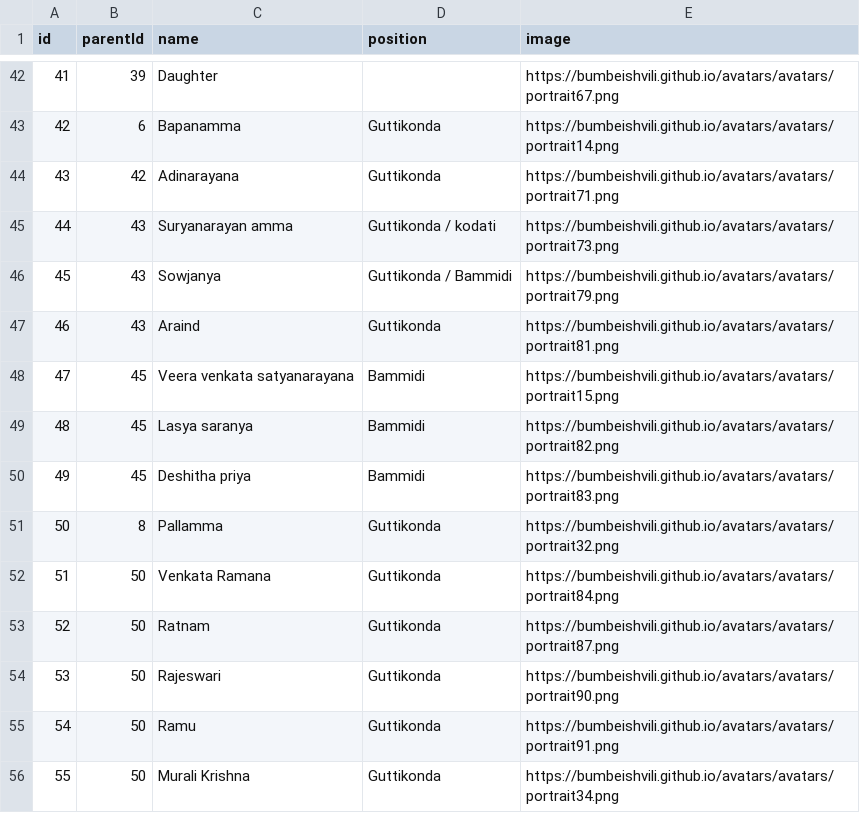
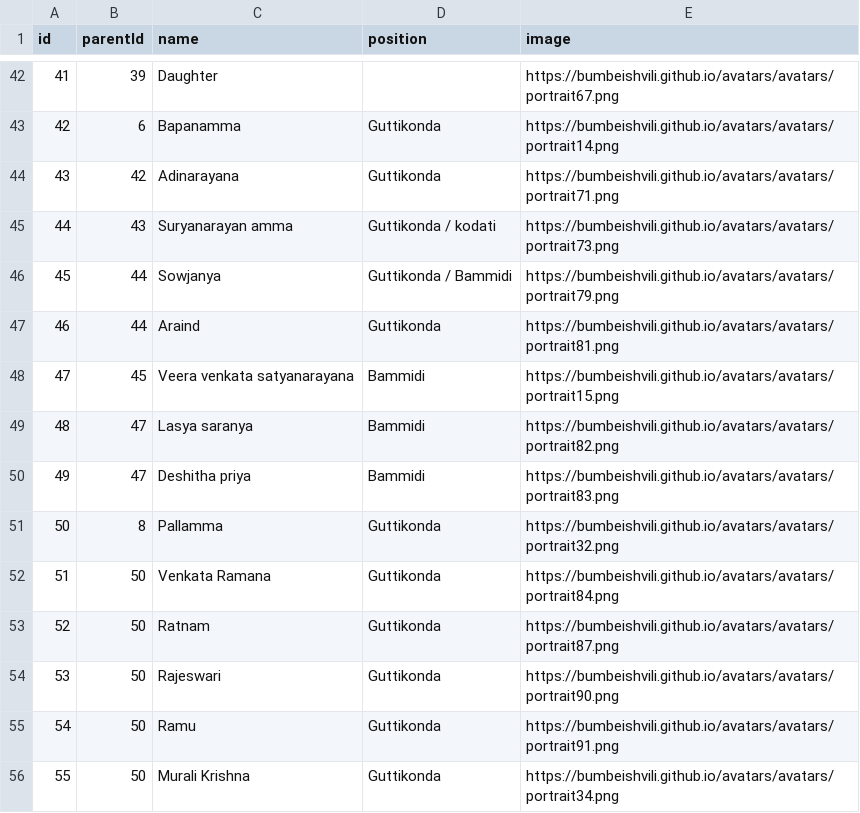
Before and after one commit to Manikantag20/Family, a CSV file: Family members/Mani family details.csv, drawn as a sheet; only a part is shown, gaps mark what is left out; the diff covers the shown part only.

```diff
--- a/Family members/Mani family details.csv
+++ b/Family members/Mani family details.csv
@@ -45,7 +45,7 @@ id,parentId,name,position,image
 44,43,Suryanarayan amma,Guttikonda / kodati,https://bumbeishvili.github.io/avatars/avatars/portrait73.png
-45,43,Sowjanya,Guttikonda / Bammidi,https://bumbeishvili.github.io/avatars/avatars/portrait79.png
-46,43,Araind,Guttikonda,https://bumbeishvili.github.io/avatars/avatars/portrait81.png
+45,44,Sowjanya,Guttikonda / Bammidi,https://bumbeishvili.github.io/avatars/avatars/portrait79.png
+46,44,Araind,Guttikonda,https://bumbeishvili.github.io/avatars/avatars/portrait81.png
 47,45,Veera venkata satyanarayana,Bammidi,https://bumbeishvili.github.io/avatars/avatars/portrait15.png
-48,45,Lasya saranya,Bammidi,https://bumbeishvili.github.io/avatars/avatars/portrait82.png
-49,45,Deshitha priya,Bammidi,https://bumbeishvili.github.io/avatars/avatars/portrait83.png
+48,47,Lasya saranya,Bammidi,https://bumbeishvili.github.io/avatars/avatars/portrait82.png
+49,47,Deshitha priya,Bammidi,https://bumbeishvili.github.io/avatars/avatars/portrait83.png
 50,8,Pallamma,Guttikonda,https://bumbeishvili.github.io/avatars/avatars/portrait32.png
```
Also changed, not shown: 15 edited cells elsewhere in this file.
